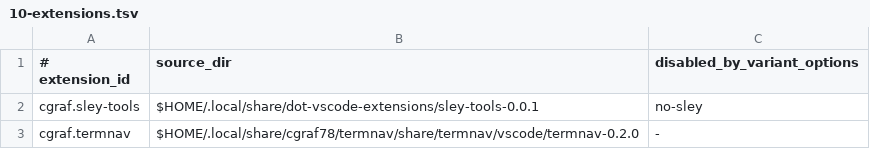
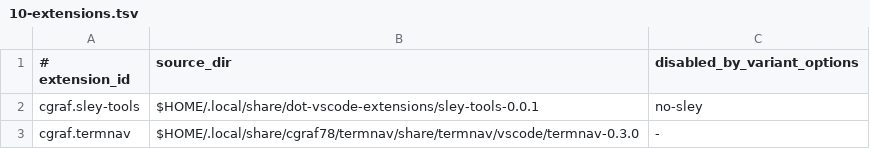
Before and after one commit to cgraf78/dotfiles, a TSV file: .config/dot/merge-hooks.d/vscode/local-extensions.d/10-extensions.tsv, drawn as a sheet.

Commit message:
Deploy Termnav VS Code adapter 0.3.0 (#84)
## Summary

- deploy Termnav's VS Code adapter 0.3.0 to managed local, remote, and
WSL extension hosts
- update local-extension merge fixtures across normal and `no-sley`
variants

## Dependency

- https://github.com/cgraf78/termnav/pull/39

## Testing

- `./.local/bin/dot-test core-merges`
- `./.local/bin/dot-test vscode-extensions`
- `./.local/bin/dot-test`
- `sley ready`

```diff
--- a/.config/dot/merge-hooks.d/vscode/local-extensions.d/10-extensions.tsv
+++ b/.config/dot/merge-hooks.d/vscode/local-extensions.d/10-extensions.tsv
@@ -2,2 +2,2 @@
 cgraf.sley-tools	$HOME/.local/share/dot-vscode-extensions/sley-tools-0.0.1	no-sley
-cgraf.termnav	$HOME/.local/share/cgraf78/termnav/share/termnav/vscode/termnav-0.2.0	-
+cgraf.termnav	$HOME/.local/share/cgraf78/termnav/share/termnav/vscode/termnav-0.3.0	-
```
Also changed, not shown: 1 other file.
